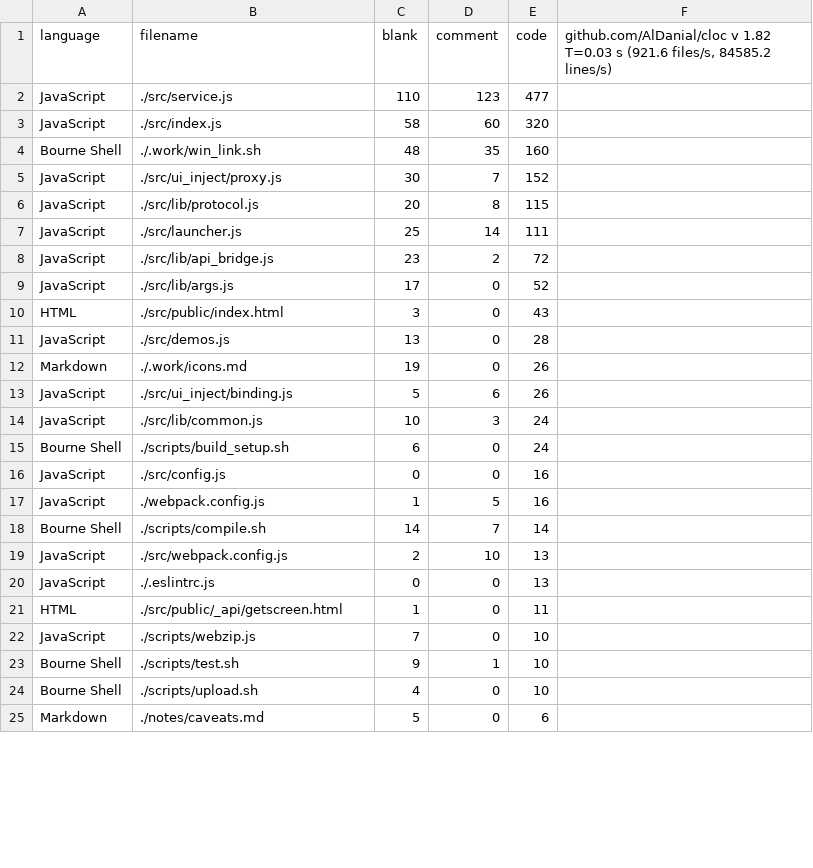
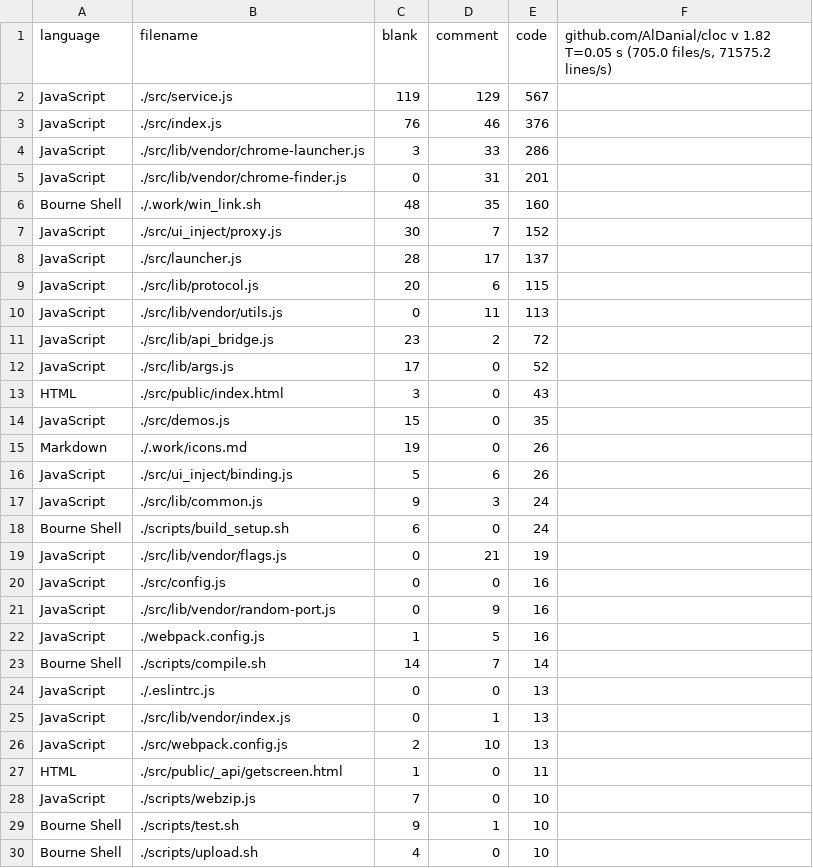
Before and after one commit to dosyago/graderjs, a CSV file: stats/codecount.csv, drawn as a sheet; only a part is shown; the shorter side is filled out with more unchanged rows; the diff covers the shown part only.

```diff
--- a/stats/codecount.csv
+++ b/stats/codecount.csv
@@ -1,8 +1,11 @@
-language,filename,blank,comment,code,"github.com/AlDanial/cloc v 1.82  T=0.03 s (921.6 files/s, 84585.2 lines/s)"
-JavaScript,./src/service.js,110,123,477
-JavaScript,./src/index.js,58,60,320
+language,filename,blank,comment,code,"github.com/AlDanial/cloc v 1.82  T=0.05 s (705.0 files/s, 71575.2 lines/s)"
+JavaScript,./src/service.js,119,129,567
+JavaScript,./src/index.js,76,46,376
+JavaScript,./src/lib/vendor/chrome-launcher.js,3,33,286
+JavaScript,./src/lib/vendor/chrome-finder.js,0,31,201
 Bourne Shell,./.work/win_link.sh,48,35,160
 JavaScript,./src/ui_inject/proxy.js,30,7,152
-JavaScript,./src/lib/protocol.js,20,8,115
-JavaScript,./src/launcher.js,25,14,111
+JavaScript,./src/launcher.js,28,17,137
+JavaScript,./src/lib/protocol.js,20,6,115
+JavaScript,./src/lib/vendor/utils.js,0,11,113
 JavaScript,./src/lib/api_bridge.js,23,2,72
@@ -10,12 +13,15 @@ JavaScript,./src/lib/args.js,17,0,52
 HTML,./src/public/index.html,3,0,43
-JavaScript,./src/demos.js,13,0,28
+JavaScript,./src/demos.js,15,0,35
 Markdown,./.work/icons.md,19,0,26
 JavaScript,./src/ui_inject/binding.js,5,6,26
-JavaScript,./src/lib/common.js,10,3,24
+JavaScript,./src/lib/common.js,9,3,24
 Bourne Shell,./scripts/build_setup.sh,6,0,24
+JavaScript,./src/lib/vendor/flags.js,0,21,19
 JavaScript,./src/config.js,0,0,16
+JavaScript,./src/lib/vendor/random-port.js,0,9,16
 JavaScript,./webpack.config.js,1,5,16
 Bourne Shell,./scripts/compile.sh,14,7,14
+JavaScript,./.eslintrc.js,0,0,13
+JavaScript,./src/lib/vendor/index.js,0,1,13
 JavaScript,./src/webpack.config.js,2,10,13
-JavaScript,./.eslintrc.js,0,0,13
 HTML,./src/public/_api/getscreen.html,1,0,11
```
Also changed, not shown: 4 added rows and 3 removed rows elsewhere in this file, 7 other files.
